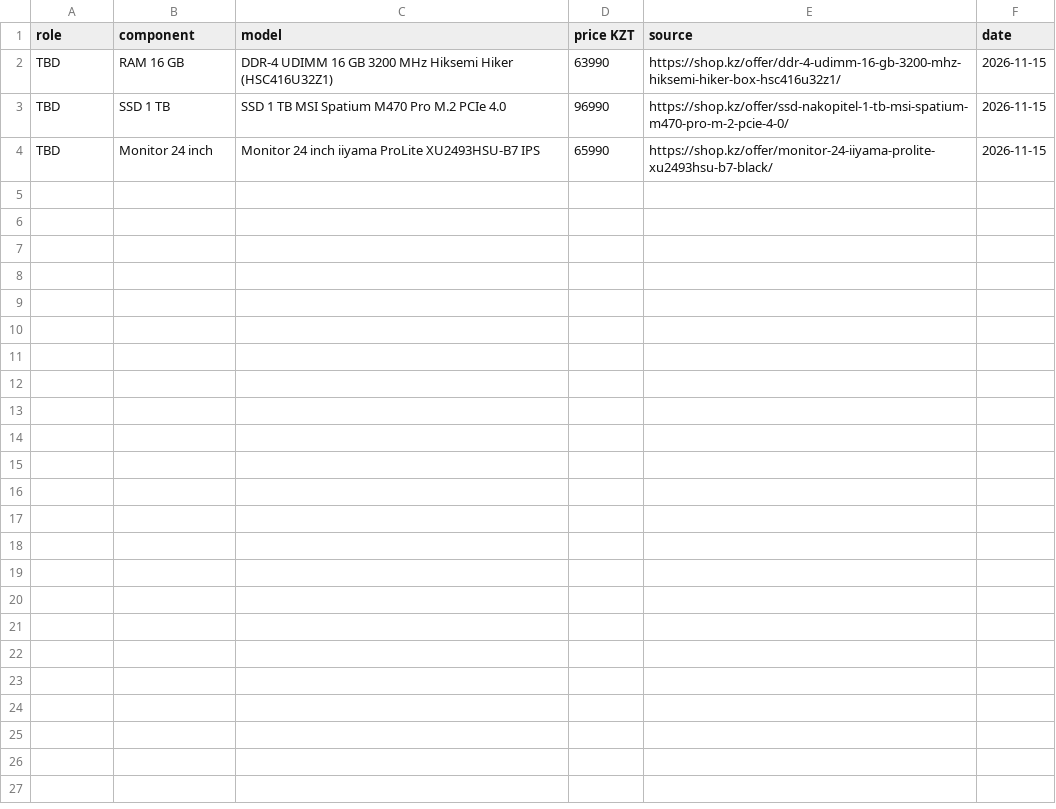
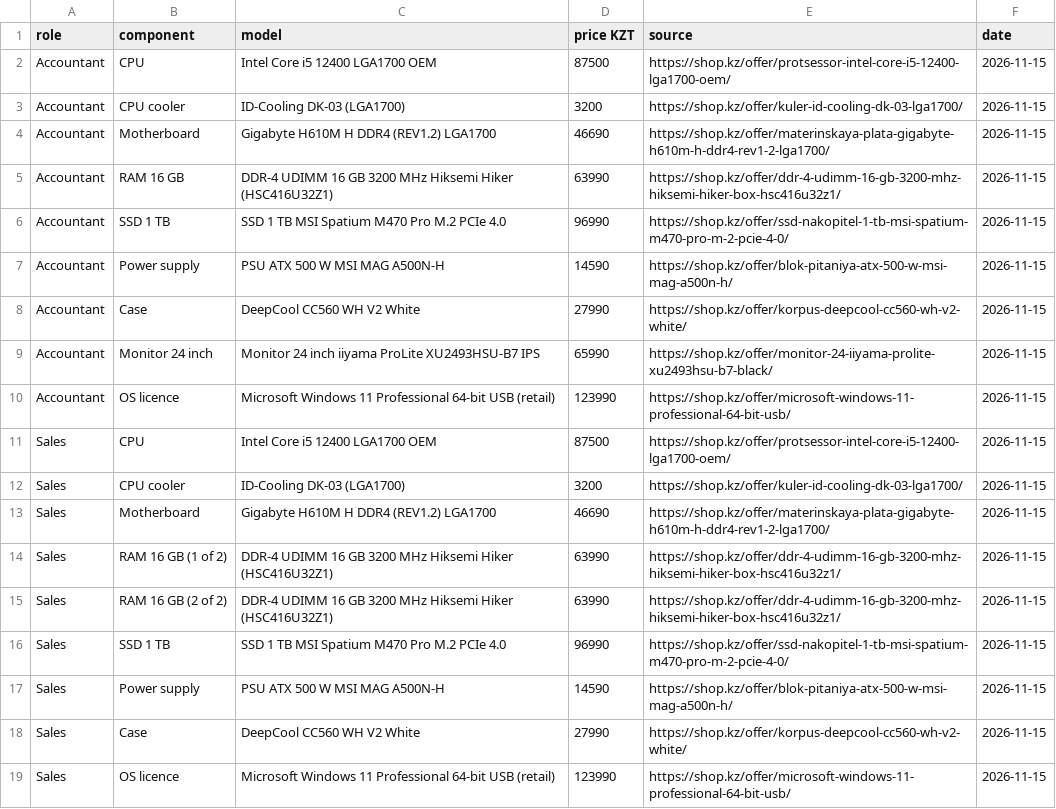
Before and after one commit to xanshcs/labworks, a CSV file: tickets/ticket-2-office-spec/budget.csv, drawn as a sheet.

Commit message:
Update budget.csv

```diff
--- a/tickets/ticket-2-office-spec/budget.csv
+++ b/tickets/ticket-2-office-spec/budget.csv
@@ -1,4 +1,19 @@
 role,component,model,price KZT,source,date
-TBD,RAM 16 GB,DDR-4 UDIMM 16 GB 3200 MHz Hiksemi Hiker (HSC416U32Z1),63990,https://shop.kz/offer/ddr-4-udimm-16-gb-3200-mhz-hiksemi-hiker-box-hsc416u32z1/,2026-11-15
-TBD,SSD 1 TB,SSD 1 TB MSI Spatium M470 Pro M.2 PCIe 4.0,96990,https://shop.kz/offer/ssd-nakopitel-1-tb-msi-spatium-m470-pro-m-2-pcie-4-0/,2026-11-15
-TBD,Monitor 24 inch,Monitor 24 inch iiyama ProLite XU2493HSU-B7 IPS,65990,https://shop.kz/offer/monitor-24-iiyama-prolite-xu2493hsu-b7-black/,2026-11-15
+Accountant,CPU,Intel Core i5 12400 LGA1700 OEM,87500,https://shop.kz/offer/protsessor-intel-core-i5-12400-lga1700-oem/,2026-11-15
+Accountant,CPU cooler,ID-Cooling DK-03 (LGA1700),3200,https://shop.kz/offer/kuler-id-cooling-dk-03-lga1700/,2026-11-15
+Accountant,Motherboard,Gigabyte H610M H DDR4 (REV1.2) LGA1700,46690,https://shop.kz/offer/materinskaya-plata-gigabyte-h610m-h-ddr4-rev1-2-lga1700/,2026-11-15
+Accountant,RAM 16 GB,DDR-4 UDIMM 16 GB 3200 MHz Hiksemi Hiker (HSC416U32Z1),63990,https://shop.kz/offer/ddr-4-udimm-16-gb-3200-mhz-hiksemi-hiker-box-hsc416u32z1/,2026-11-15
+Accountant,SSD 1 TB,SSD 1 TB MSI Spatium M470 Pro M.2 PCIe 4.0,96990,https://shop.kz/offer/ssd-nakopitel-1-tb-msi-spatium-m470-pro-m-2-pcie-4-0/,2026-11-15
+Accountant,Power supply,PSU ATX 500 W MSI MAG A500N-H,14590,https://shop.kz/offer/blok-pitaniya-atx-500-w-msi-mag-a500n-h/,2026-11-15
+Accountant,Case,DeepCool CC560 WH V2 White,27990,https://shop.kz/offer/korpus-deepcool-cc560-wh-v2-white/,2026-11-15
+Accountant,Monitor 24 inch,Monitor 24 inch iiyama ProLite XU2493HSU-B7 IPS,65990,https://shop.kz/offer/monitor-24-iiyama-prolite-xu2493hsu-b7-black/,2026-11-15
+Accountant,OS licence,Microsoft Windows 11 Professional 64-bit USB (retail),123990,https://shop.kz/offer/microsoft-windows-11-professional-64-bit-usb/,2026-11-15
+Sales,CPU,Intel Core i5 12400 LGA1700 OEM,87500,https://shop.kz/offer/protsessor-intel-core-i5-12400-lga1700-oem/,2026-11-15
+Sales,CPU cooler,ID-Cooling DK-03 (LGA1700),3200,https://shop.kz/offer/kuler-id-cooling-dk-03-lga1700/,2026-11-15
+Sales,Motherboard,Gigabyte H610M H DDR4 (REV1.2) LGA1700,46690,https://shop.kz/offer/materinskaya-plata-gigabyte-h610m-h-ddr4-rev1-2-lga1700/,2026-11-15
+Sales,RAM 16 GB (1 of 2),DDR-4 UDIMM 16 GB 3200 MHz Hiksemi Hiker (HSC416U32Z1),63990,https://shop.kz/offer/ddr-4-udimm-16-gb-3200-mhz-hiksemi-hiker-box-hsc416u32z1/,2026-11-15
+Sales,RAM 16 GB (2 of 2),DDR-4 UDIMM 16 GB 3200 MHz Hiksemi Hiker (HSC416U32Z1),63990,https://shop.kz/offer/ddr-4-udimm-16-gb-3200-mhz-hiksemi-hiker-box-hsc416u32z1/,2026-11-15
+Sales,SSD 1 TB,SSD 1 TB MSI Spatium M470 Pro M.2 PCIe 4.0,96990,https://shop.kz/offer/ssd-nakopitel-1-tb-msi-spatium-m470-pro-m-2-pcie-4-0/,2026-11-15
+Sales,Power supply,PSU ATX 500 W MSI MAG A500N-H,14590,https://shop.kz/offer/blok-pitaniya-atx-500-w-msi-mag-a500n-h/,2026-11-15
+Sales,Case,DeepCool CC560 WH V2 White,27990,https://shop.kz/offer/korpus-deepcool-cc560-wh-v2-white/,2026-11-15
+Sales,OS licence,Microsoft Windows 11 Professional 64-bit USB (retail),123990,https://shop.kz/offer/microsoft-windows-11-professional-64-bit-usb/,2026-11-15
```
